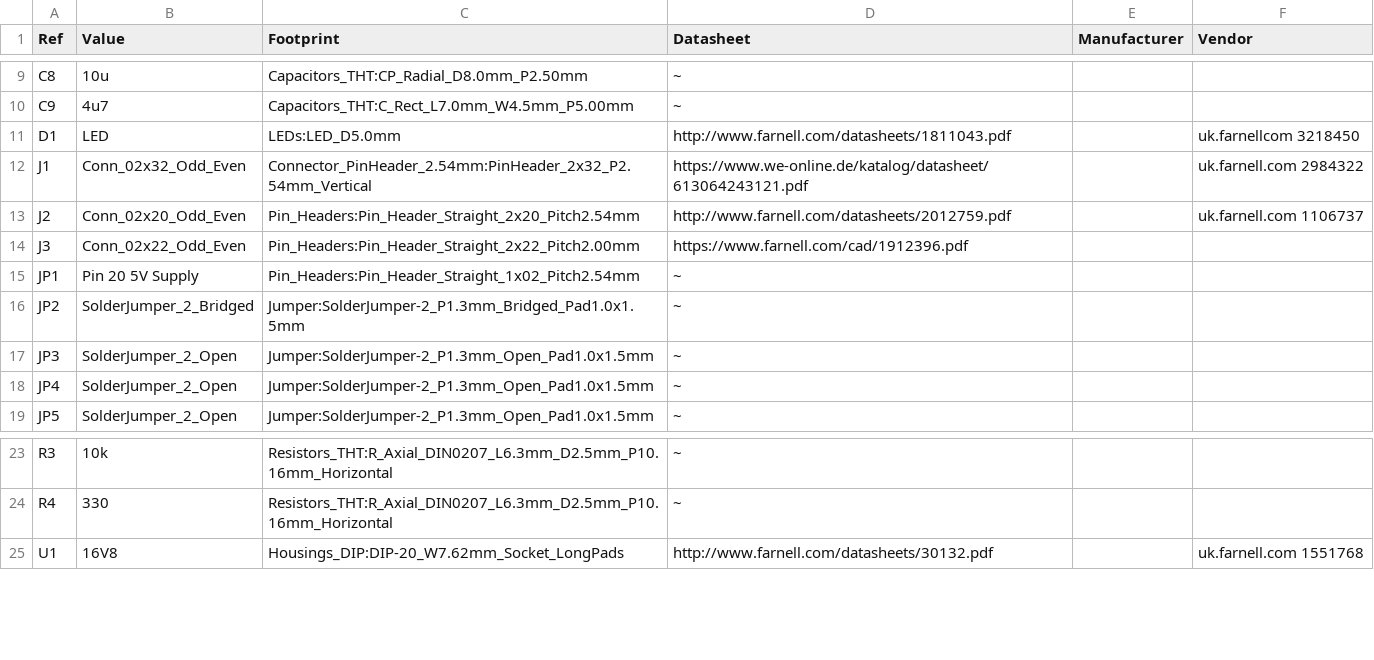
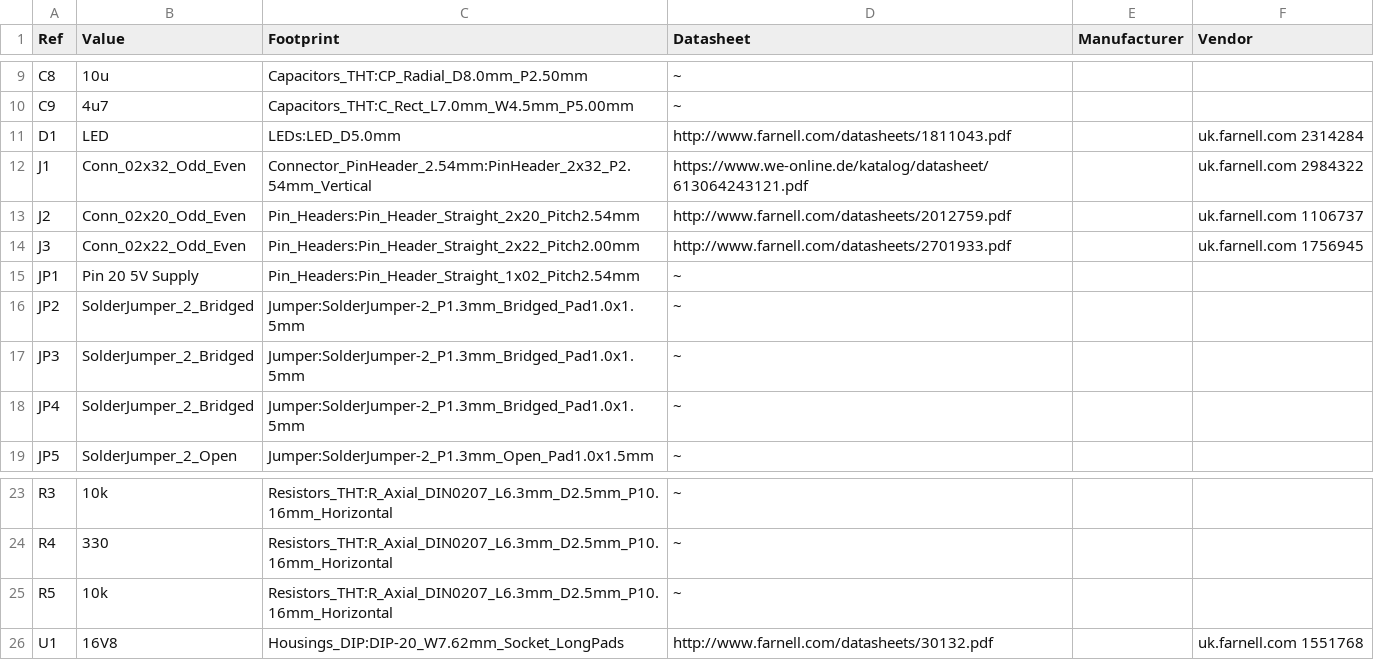
Before and after one commit to markrvmurray/rosco-ide-ata, a CSV file: design/kicad/ata-ide.csv, drawn as a sheet; only a part is shown, gaps mark what is left out.

```diff
--- a/design/kicad/ata-ide.csv
+++ b/design/kicad/ata-ide.csv
@@ -10,10 +10,10 @@
 "C9","4u7","Capacitors_THT:C_Rect_L7.0mm_W4.5mm_P5.00mm","~","",""
-"D1","LED","LEDs:LED_D5.0mm","http://www.farnell.com/datasheets/1811043.pdf",""," uk.farnellcom 3218450"
+"D1","LED","LEDs:LED_D5.0mm","http://www.farnell.com/datasheets/1811043.pdf",""," uk.farnell.com 2314284"
 "J1","Conn_02x32_Odd_Even","Connector_PinHeader_2.54mm:PinHeader_2x32_P2.54mm_Vertical","https://www.we-online.de/katalog/datasheet/613064243121.pdf","","uk.farnell.com 2984322"
 "J2","Conn_02x20_Odd_Even","Pin_Headers:Pin_Header_Straight_2x20_Pitch2.54mm","http://www.farnell.com/datasheets/2012759.pdf","","uk.farnell.com 1106737"
-"J3","Conn_02x22_Odd_Even","Pin_Headers:Pin_Header_Straight_2x22_Pitch2.00mm","https://www.farnell.com/cad/1912396.pdf","",""
+"J3","Conn_02x22_Odd_Even","Pin_Headers:Pin_Header_Straight_2x22_Pitch2.00mm","http://www.farnell.com/datasheets/2701933.pdf","","uk.farnell.com 1756945"
 "JP1","Pin 20 5V Supply","Pin_Headers:Pin_Header_Straight_1x02_Pitch2.54mm","~","",""
 "JP2","SolderJumper_2_Bridged","Jumper:SolderJumper-2_P1.3mm_Bridged_Pad1.0x1.5mm","~","",""
-"JP3","SolderJumper_2_Open","Jumper:SolderJumper-2_P1.3mm_Open_Pad1.0x1.5mm","~","",""
-"JP4","SolderJumper_2_Open","Jumper:SolderJumper-2_P1.3mm_Open_Pad1.0x1.5mm","~","",""
+"JP3","SolderJumper_2_Bridged","Jumper:SolderJumper-2_P1.3mm_Bridged_Pad1.0x1.5mm","~","",""
+"JP4","SolderJumper_2_Bridged","Jumper:SolderJumper-2_P1.3mm_Bridged_Pad1.0x1.5mm","~","",""
 "JP5","SolderJumper_2_Open","Jumper:SolderJumper-2_P1.3mm_Open_Pad1.0x1.5mm","~","",""
@@ -24,2 +24,3 @@
 "R4","330","Resistors_THT:R_Axial_DIN0207_L6.3mm_D2.5mm_P10.16mm_Horizontal","~","",""
+"R5","10k","Resistors_THT:R_Axial_DIN0207_L6.3mm_D2.5mm_P10.16mm_Horizontal","~","",""
 "U1","16V8","Housings_DIP:DIP-20_W7.62mm_Socket_LongPads","http://www.farnell.com/datasheets/30132.pdf","","uk.farnell.com 1551768"
```
Also changed, not shown: 7 other files.
